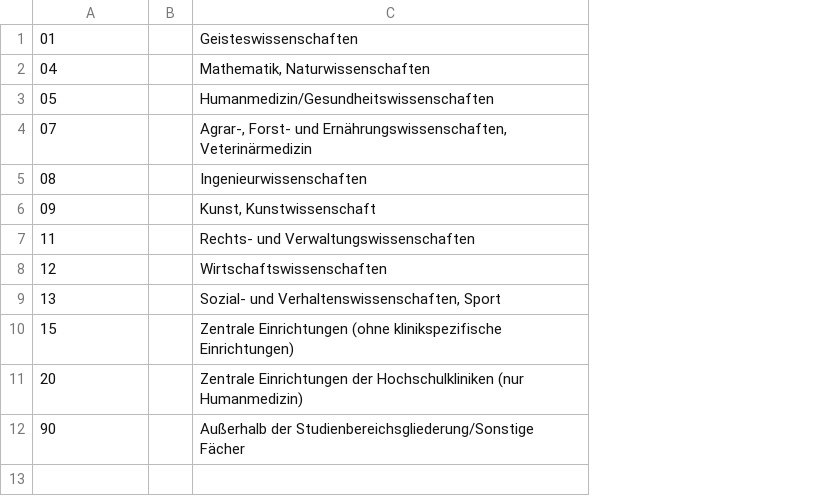
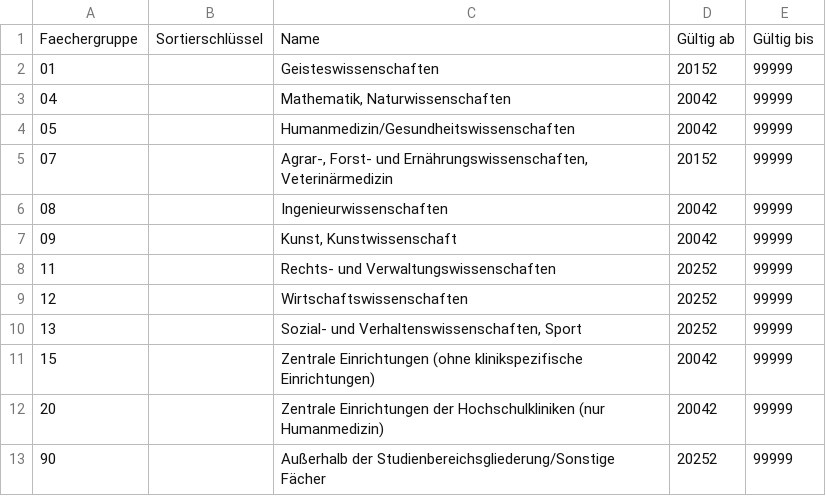
Before and after one commit to dini-ag-kim/hochschulfaechersystematik, a CSV file: destatis-schluesseltabellen/Faechergruppe.csv, drawn as a sheet; removed rows and columns are numbered as before the commit, all else as after; the diff names each change by its address in the sheet, - before the commit and + after, or states it on an @@ line.

```diff
--- a/destatis-schluesseltabellen/Faechergruppe.csv
+++ b/destatis-schluesseltabellen/Faechergruppe.csv
-column B, empty
+column B, empty
+column D, rows 2-13: 20152 | 20042 | 20042 | 20152 | 20042 | 20042 | 20252 | 20252 | 20252 | 20042 | 20042 | 20252
+column E, rows 2-13: all 99999
+row 1: Faechergruppe | Sortierschlüssel | Name | Gültig ab | Gültig bis
```
Also changed, not shown: destatis-schluesseltabellen/Studienbereich.csv, destatis-schluesseltabellen/Studienfach.csv.
